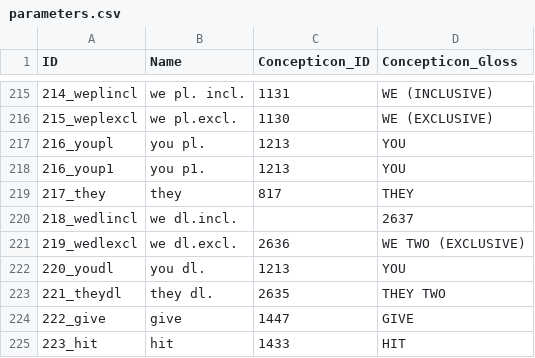
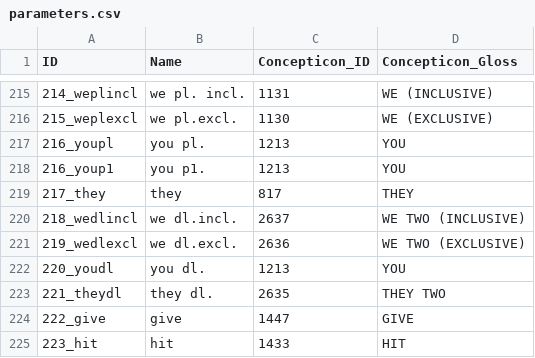
Before and after one commit to calc-project/tryonvanuatu, a CSV file: cldf/parameters.csv, drawn as a sheet; only a part is shown, gaps mark what is left out.

```diff
--- a/cldf/parameters.csv
+++ b/cldf/parameters.csv
@@ -219,3 +219,3 @@ ID,Name,Concepticon_ID,Concepticon_Gloss
 217_they,they,817,THEY
-218_wedlincl,we dl.incl.,,2637
+218_wedlincl,we dl.incl.,2637,WE TWO (INCLUSIVE)
 219_wedlexcl,we dl.excl.,2636,WE TWO (EXCLUSIVE)
```
Also changed, not shown: cldf/languages.csv, 7 other files.
